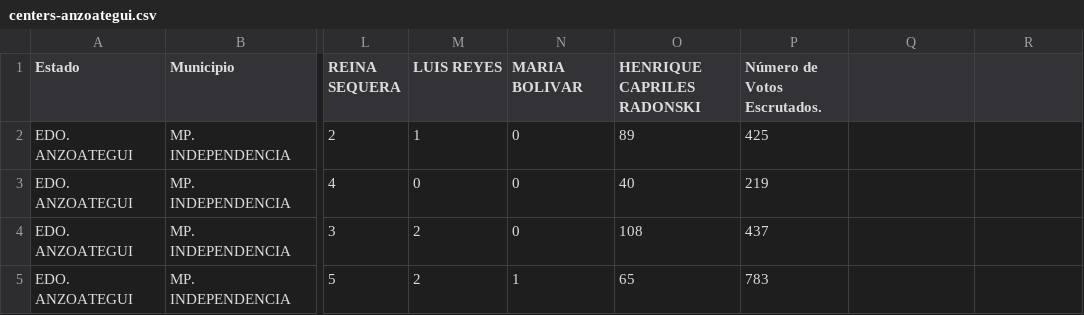
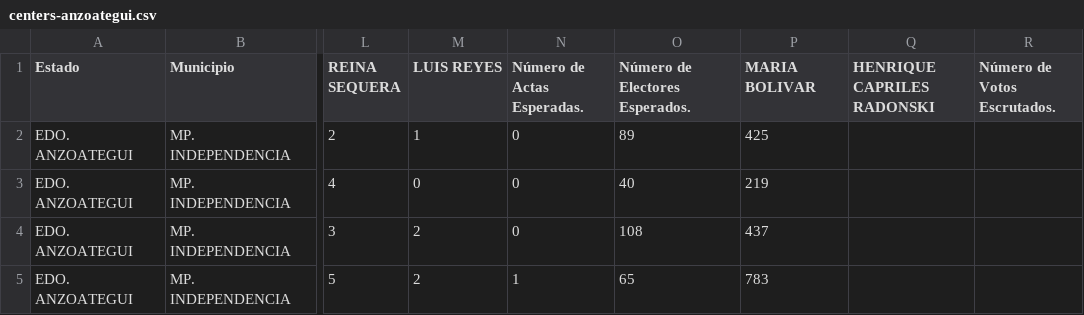
Before and after one commit to ipince/venezuelan-elections-oct-2012, a CSV file: data/centers-anzoategui.csv, drawn as a sheet; only a part is shown, gaps mark what is left out; the diff names each change by its address in the sheet, - before the commit and + after, or states it on an @@ line.

```diff
--- a/data/centers-anzoategui.csv
+++ b/data/centers-anzoategui.csv
-N1: MARIA BOLIVAR
+N1: Número de Actas Esperadas.
-O1: HENRIQUE CAPRILES RADONSKI
+O1: Número de Electores Esperados.
-P1: Número de Votos Escrutados.
+P1: MARIA BOLIVAR
-Q1: (empty)
+Q1: HENRIQUE CAPRILES RADONSKI
-R1: (empty)
+R1: Número de Votos Escrutados.
```
Also changed, not shown: data/centers-amazonas.csv, data/centers-apure.csv, 25 other files.
